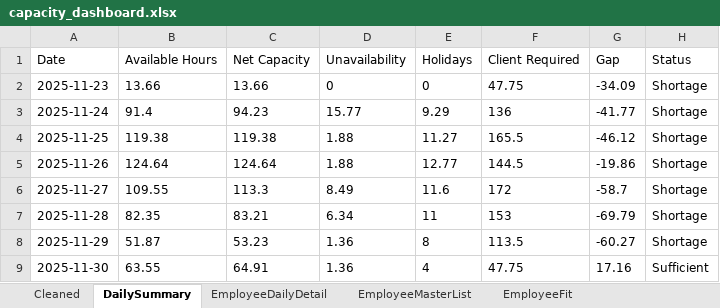
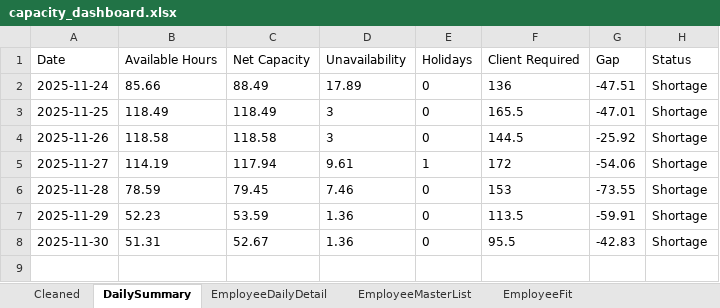
Before and after one commit to Mustansar-tech/CareCapacity, an Excel workbook: capacity_dashboard.xlsx, sheet DailySummary, drawn as a sheet; values as stored, in another font and other column widths than the file's, no borders; removed rows and columns are numbered as before the commit, all else as after; the diff names each change by its address in the sheet, - before the commit and + after, or states it on an @@ line.

```diff
--- a/capacity_dashboard.xlsx (sheet DailySummary)
+++ b/capacity_dashboard.xlsx (sheet DailySummary)
-row 2: 2025-11-23 | 13.66 | 13.66 | 0 | 0 | 47.75 | -34.09 | Shortage
-B2 (Available Hours): 91.4
+B2 (Available Hours): 85.66
-C2 (Net Capacity): 94.23
+C2 (Net Capacity): 88.49
-D2 (Unavailability): 15.77
+D2 (Unavailability): 17.89
-E2 (Holidays): 9.29
+E2 (Holidays): 0
-G2 (Gap): -41.77
+G2 (Gap): -47.51
-B3 (Available Hours): 119.38
+B3 (Available Hours): 118.49
-C3 (Net Capacity): 119.38
+C3 (Net Capacity): 118.49
-D3:D4 (Unavailability): 1.88
+D3:D4 (Unavailability): 3
-E3 (Holidays): 11.27
+E3 (Holidays): 0
-G3 (Gap): -46.12
+G3 (Gap): -47.01
-B4 (Available Hours): 124.64
+B4 (Available Hours): 118.58
-C4 (Net Capacity): 124.64
+C4 (Net Capacity): 118.58
-E4 (Holidays): 12.77
+E4 (Holidays): 0
-G4 (Gap): -19.86
+G4 (Gap): -25.92
-B5 (Available Hours): 109.55
+B5 (Available Hours): 114.19
-C5 (Net Capacity): 113.3
+C5 (Net Capacity): 117.94
-D5 (Unavailability): 8.49
+D5 (Unavailability): 9.61
-E5 (Holidays): 11.6
+E5 (Holidays): 1
-G5 (Gap): -58.7
+G5 (Gap): -54.06
-B6 (Available Hours): 82.35
+B6 (Available Hours): 78.59
-C6 (Net Capacity): 83.21
+C6 (Net Capacity): 79.45
-D6 (Unavailability): 6.34
+D6 (Unavailability): 7.46
-E6 (Holidays): 11
+E6 (Holidays): 0
-G6 (Gap): -69.79
+G6 (Gap): -73.55
-B7 (Available Hours): 51.87
+B7 (Available Hours): 52.23
-C7 (Net Capacity): 53.23
+C7 (Net Capacity): 53.59
-E7 (Holidays): 8
+E7 (Holidays): 0
-G7 (Gap): -60.27
+G7 (Gap): -59.91
-B8 (Available Hours): 63.55
+B8 (Available Hours): 51.31
-C8 (Net Capacity): 64.91
+C8 (Net Capacity): 52.67
-E8 (Holidays): 4
+E8 (Holidays): 0
-F8 (Client Required): 47.75
+F8 (Client Required): 95.5
-G8 (Gap): 17.16
+G8 (Gap): -42.83
-H8 (Status): Sufficient
+H8 (Status): Shortage
```
Also changed, not shown: sheet EmployeeDailyDetail, sheet Cleaned.
